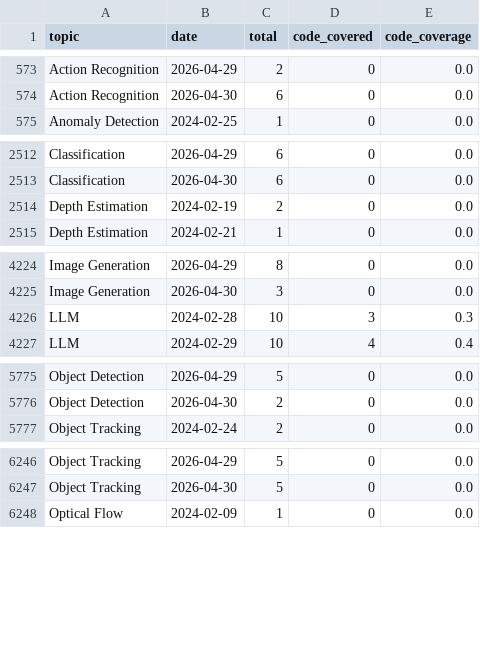
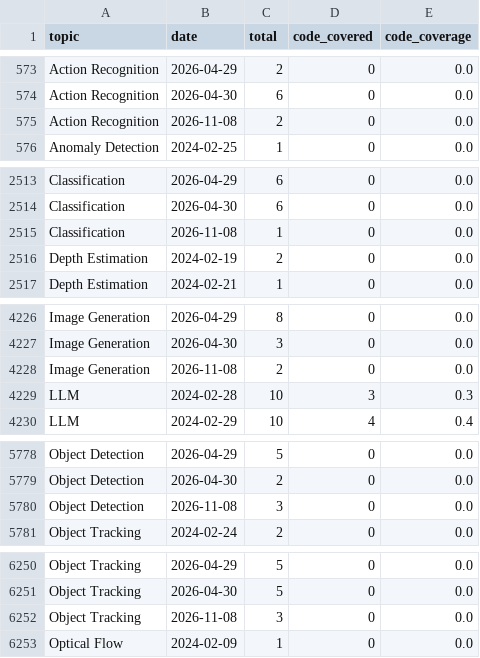
Before and after one commit to a541203686/paper-list, a CSV file: docs/analytics/data/code_coverage_daily.csv, drawn as a sheet; only a part is shown, gaps mark what is left out; the diff covers the shown part only.

```diff
--- a/docs/analytics/data/code_coverage_daily.csv
+++ b/docs/analytics/data/code_coverage_daily.csv
@@ -574,2 +574,3 @@ Action Recognition,2026-04-29,2,0,0.0
 Action Recognition,2026-04-30,6,0,0.0
+Action Recognition,2026-11-08,2,0,0.0
 Anomaly Detection,2024-02-25,1,0,0.0
@@ -2513,2 +2514,3 @@ Classification,2026-04-29,6,0,0.0
 Classification,2026-04-30,6,0,0.0
+Classification,2026-11-08,1,0,0.0
 Depth Estimation,2024-02-19,2,0,0.0
@@ -4225,2 +4227,3 @@ Image Generation,2026-04-29,8,0,0.0
 Image Generation,2026-04-30,3,0,0.0
+Image Generation,2026-11-08,2,0,0.0
 LLM,2024-02-28,10,3,0.3
@@ -5776,2 +5779,3 @@ Object Detection,2026-04-29,5,0,0.0
 Object Detection,2026-04-30,2,0,0.0
+Object Detection,2026-11-08,3,0,0.0
 Object Tracking,2024-02-24,2,0,0.0
@@ -6247,2 +6251,3 @@ Object Tracking,2026-04-29,5,0,0.0
 Object Tracking,2026-04-30,5,0,0.0
+Object Tracking,2026-11-08,3,0,0.0
 Optical Flow,2024-02-09,1,0,0.0
```
Also changed, not shown: 2 added rows elsewhere in this file, docs/analytics/data/code_coverage_monthly.csv, docs/analytics/data/daily_counts.csv, 45 other files.
